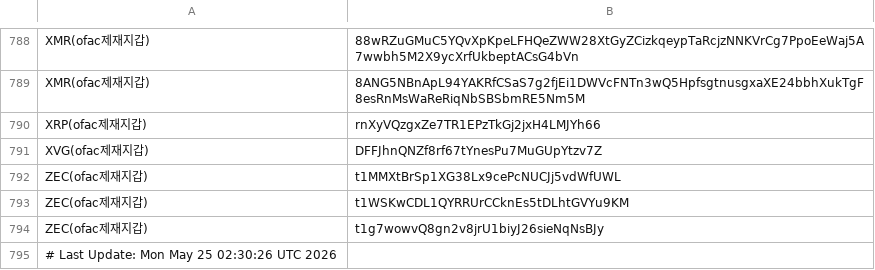
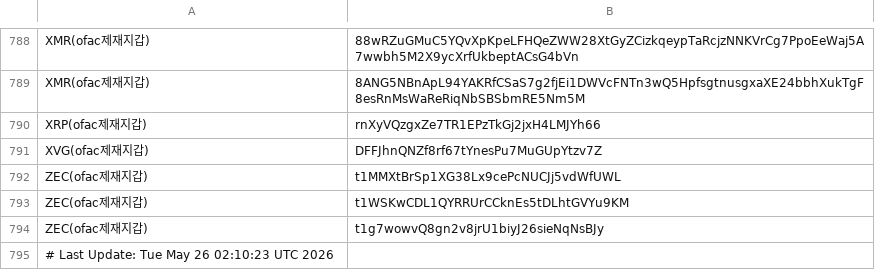
Before and after one commit to kuyongjin/blacklist-wallet-daily-check, a CSV file: ofac_sanctioned_addresses.csv, drawn as a sheet; only a part is shown, gaps mark what is left out.

```diff
--- a/ofac_sanctioned_addresses.csv
+++ b/ofac_sanctioned_addresses.csv
@@ -794,2 +794,2 @@ ZEC(ofac제재지갑),t1WSKwCDL1QYRRUrCCknEs5tDLhtGVYu9KM
 ZEC(ofac제재지갑),t1g7wowvQ8gn2v8jrU1biyJ26sieNqNsBJy
-# Last Update: Mon May 25 02:30:26 UTC 2026
+# Last Update: Tue May 26 02:10:23 UTC 2026
```
Also changed, not shown: opensanctions_addresses.csv.
